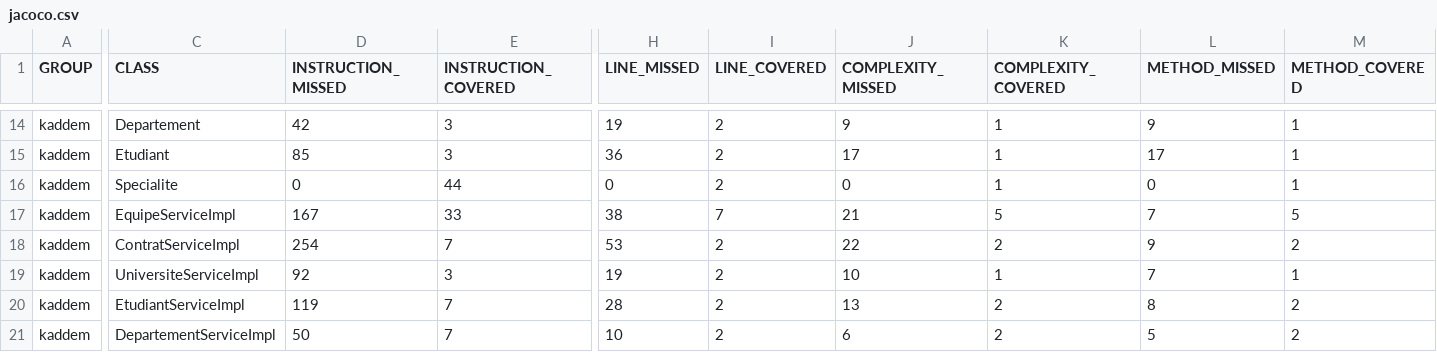
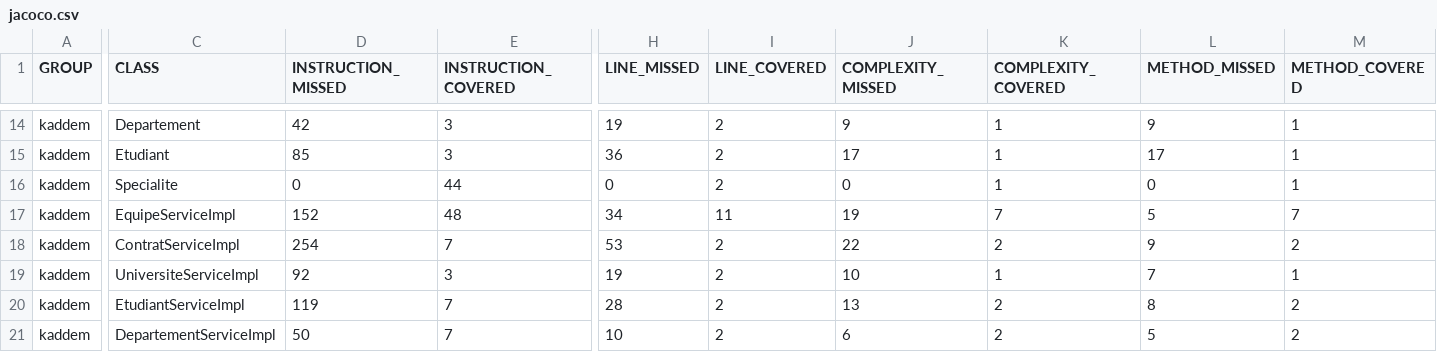
Before and after one commit to MohamedDhibi/DevOps, a CSV file: kaddem/target/site/jacoco/jacoco.csv, drawn as a sheet; only a part is shown, gaps mark what is left out; the diff names each change by its address in the sheet, - before the commit and + after, or states it on an @@ line.

```diff
--- a/kaddem/target/site/jacoco/jacoco.csv
+++ b/kaddem/target/site/jacoco/jacoco.csv
-D17 (INSTRUCTION_MISSED): 167
+D17 (INSTRUCTION_MISSED): 152
-E17 (INSTRUCTION_COVERED): 33
+E17 (INSTRUCTION_COVERED): 48
-H17 (LINE_MISSED): 38
+H17 (LINE_MISSED): 34
-I17 (LINE_COVERED): 7
+I17 (LINE_COVERED): 11
-J17 (COMPLEXITY_MISSED): 21
+J17 (COMPLEXITY_MISSED): 19
-K17 (COMPLEXITY_COVERED): 5
+K17 (COMPLEXITY_COVERED): 7
-L17 (METHOD_MISSED): 7
+L17 (METHOD_MISSED): 5
-M17 (METHOD_COVERED): 5
+M17 (METHOD_COVERED): 7
```
Also changed, not shown: 18 other files.
